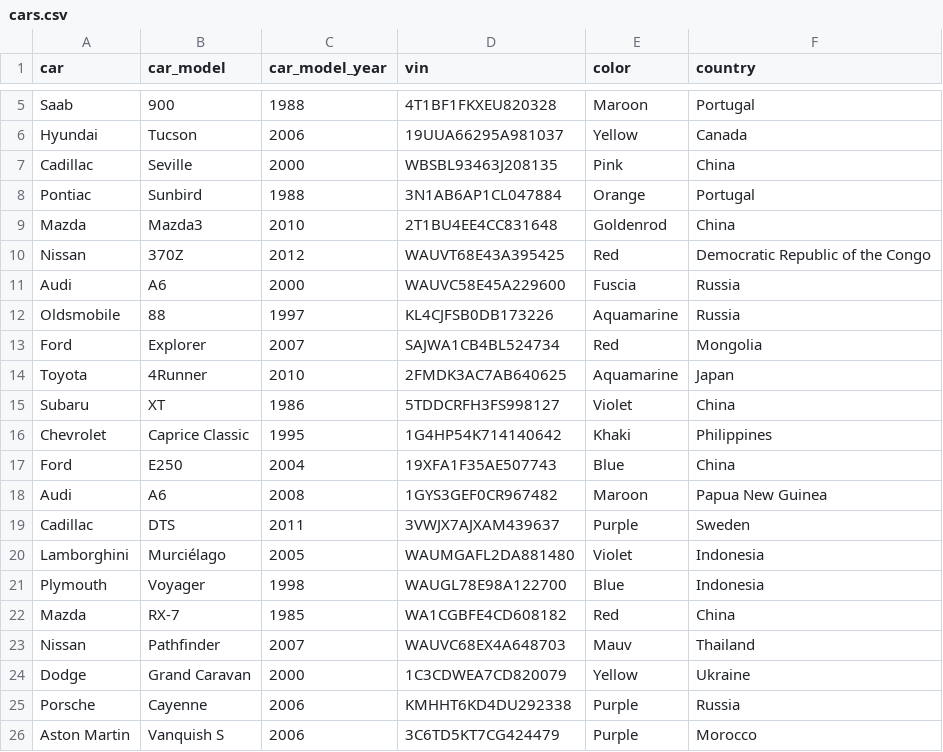
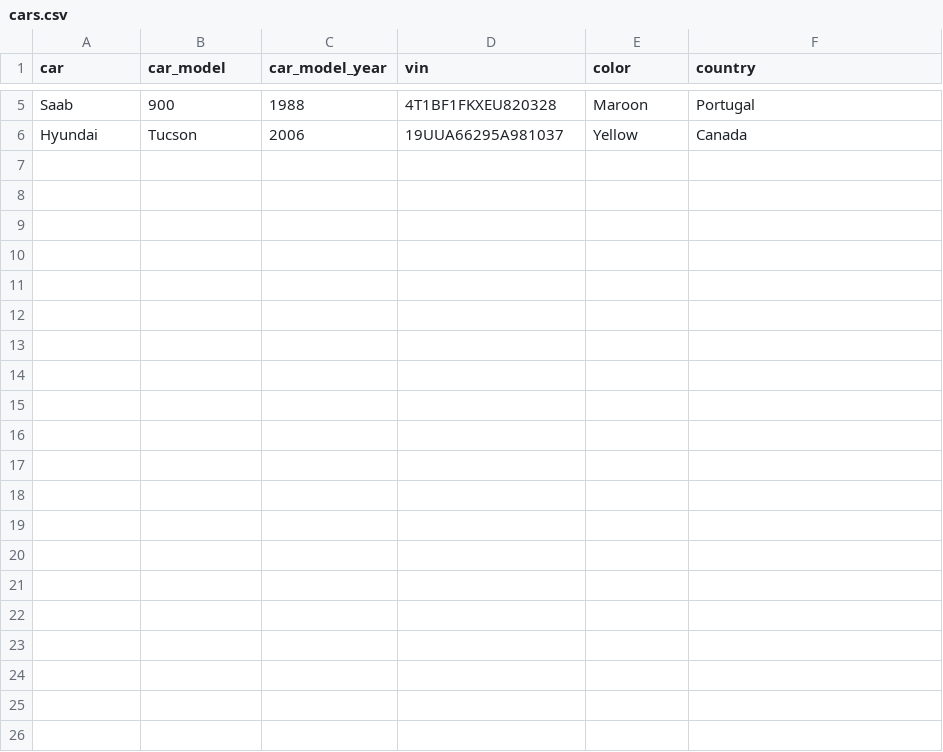
Before and after one commit to evgladkiy/NodeJS-Mentoring, a CSV file: src/data/csv/cars.csv, drawn as a sheet; only a part is shown, gaps mark what is left out; the diff names each change by its address in the sheet, - before the commit and + after, or states it on an @@ line.

```diff
--- a/src/data/csv/cars.csv
+++ b/src/data/csv/cars.csv
-row 7: Cadillac | Seville | 2000 | WBSBL93463J208135 | Pink | China
-row 8: Pontiac | Sunbird | 1988 | 3N1AB6AP1CL047884 | Orange | Portugal
-row 9: Mazda | Mazda3 | 2010 | 2T1BU4EE4CC831648 | Goldenrod | China
-row 10: Nissan | 370Z | 2012 | WAUVT68E43A395425 | Red | Democratic Republic of the Congo
-row 11: Audi | A6 | 2000 | WAUVC58E45A229600 | Fuscia | Russia
-row 12: Oldsmobile | 88 | 1997 | KL4CJFSB0DB173226 | Aquamarine | Russia
-row 13: Ford | Explorer | 2007 | SAJWA1CB4BL524734 | Red | Mongolia
-row 14: Toyota | 4Runner | 2010 | 2FMDK3AC7AB640625 | Aquamarine | Japan
-row 15: Subaru | XT | 1986 | 5TDDCRFH3FS998127 | Violet | China
-row 16: Chevrolet | Caprice Classic | 1995 | 1G4HP54K714140642 | Khaki | Philippines
-row 17: Ford | E250 | 2004 | 19XFA1F35AE507743 | Blue | China
-row 18: Audi | A6 | 2008 | 1GYS3GEF0CR967482 | Maroon | Papua New Guinea
-row 19: Cadillac | DTS | 2011 | 3VWJX7AJXAM439637 | Purple | Sweden
-row 20: Lamborghini | Murciélago | 2005 | WAUMGAFL2DA881480 | Violet | Indonesia
-row 21: Plymouth | Voyager | 1998 | WAUGL78E98A122700 | Blue | Indonesia
-row 22: Mazda | RX-7 | 1985 | WA1CGBFE4CD608182 | Red | China
-row 23: Nissan | Pathfinder | 2007 | WAUVC68EX4A648703 | Mauv | Thailand
-row 24: Dodge | Grand Caravan | 2000 | 1C3CDWEA7CD820079 | Yellow | Ukraine
-row 25: Porsche | Cayenne | 2006 | KMHHT6KD4DU292338 | Purple | Russia
-row 26: Aston Martin | Vanquish S | 2006 | 3C6TD5KT7CG424479 | Purple | Morocco
```
Also changed, not shown: src/data/csv/cards.csv, src/data/csv/users.csv, 9 other files.
